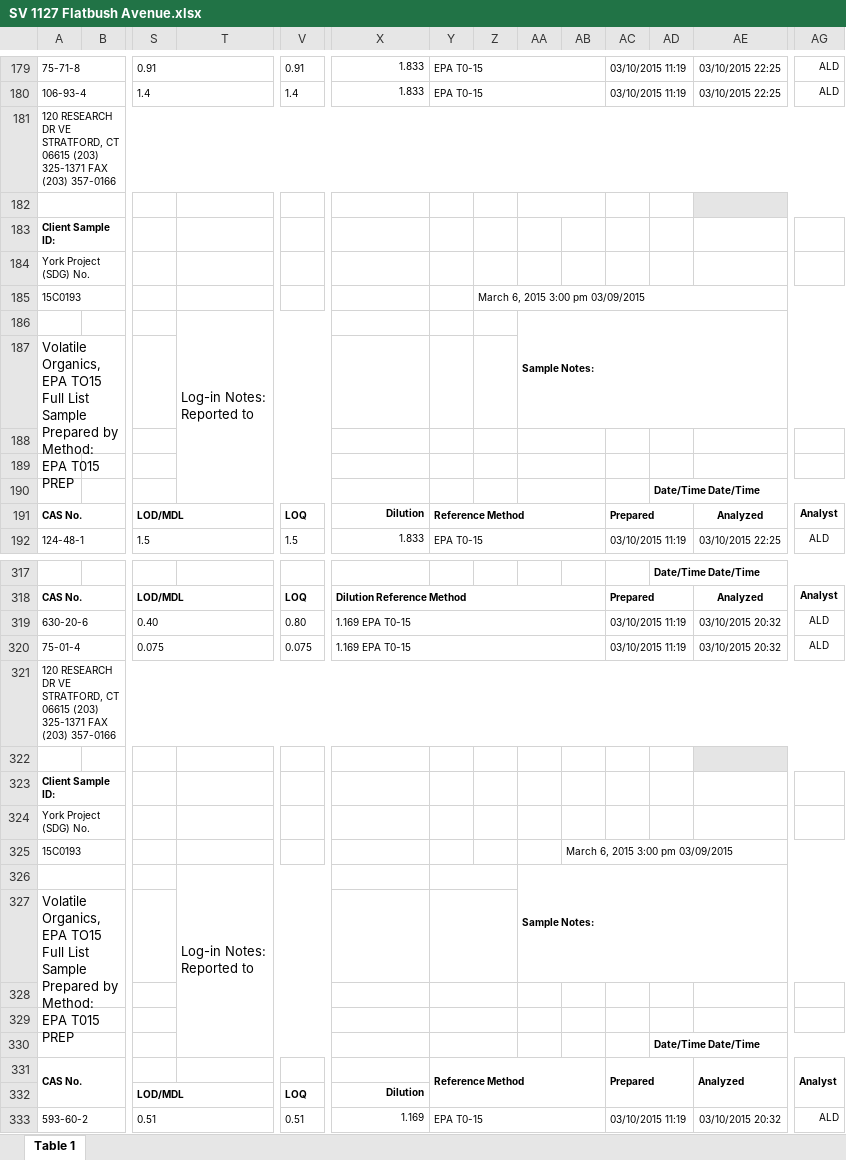
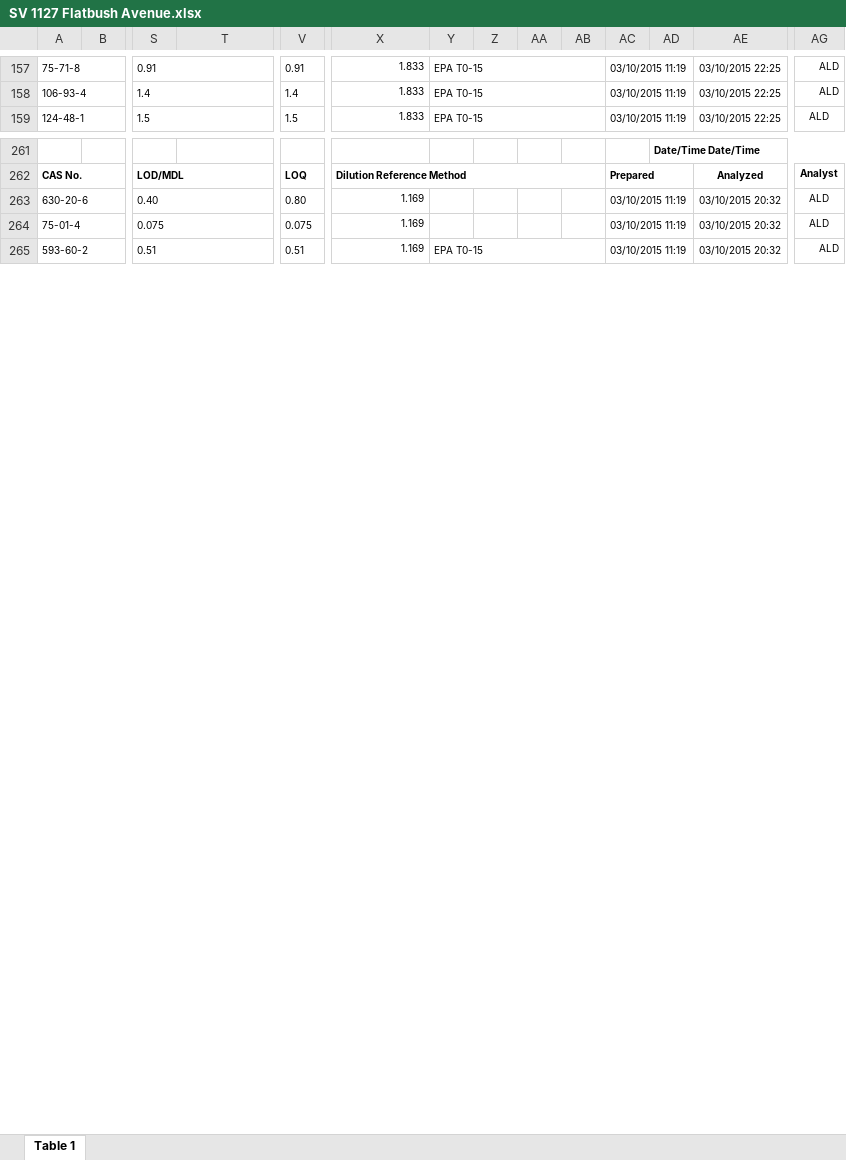
Before and after one commit to siyuegao1205/ehs_capstone_nycdoh, an Excel workbook: data/data_from_M/york/SV 1127 Flatbush Avenue.xlsx, sheet Table 1, drawn as a sheet; only a part is shown, gaps mark what is left out; values as stored, in another font and other column widths than the file's, no borders; charts and pictures not drawn; removed rows and columns are numbered as before the commit, all else as after; rows hold the shown columns only; ↵ is a line break in a cell; the diff covers the shown part only; the diff names each change by its address in the sheet, - before the commit and + after, or states it on an @@ line.

```diff
--- a/data/data_from_M/york/SV 1127 Flatbush Avenue.xlsx (sheet Table 1)
+++ b/data/data_from_M/york/SV 1127 Flatbush Avenue.xlsx (sheet Table 1)
-row 181: 120 RESEARCH DR VE STRATFORD, CT 06615 (203) 325-1371 FAX (203) 357-0166
-row 182: (empty)
-row 183: Client Sample ID:
-row 184: York Project (SDG) No.
-row 185: 15C0193 |  |  |  |  |  |  | March 6, 2015 3:00 pm 03/09/2015
-row 186:  |  |  | Log-in Notes: ↵ Reported to |  |  |  |  | Sample Notes:
-row 187: Volatile Organics, EPA TO15 Full List ↵ Sample Prepared by Method: EPA T015 PREP
-row 188: (empty)
-row 189: (empty)
-row 190:  |  |  |  |  |  |  |  |  |  |  | Date/Time Date/Time
-row 191: CAS No. |  | LOD/MDL |  | LOQ | Dilution | Reference Method |  |  |  | Prepared |  | Analyzed | Analyst
-X263:X264: 1.169 EPA T0-15
+X263:X264: 1.169
-X263:X264 alignment: left
+X263:X264 alignment: right
-X319:AB319 merged
-X320:AB320 merged
-row 321: 120 RESEARCH DR VE STRATFORD, CT 06615 (203) 325-1371 FAX (203) 357-0166
-row 322: (empty)
-row 323: Client Sample ID:
-row 324: York Project (SDG) No.
-row 325: 15C0193 |  |  |  |  |  |  |  |  | March 6, 2015 3:00 pm 03/09/2015
-row 326:  |  |  | Log-in Notes: ↵ Reported to |  |  |  |  | Sample Notes:
-row 327: Volatile Organics, EPA TO15 Full List ↵ Sample Prepared by Method: EPA T015 PREP
-row 328: (empty)
-row 329: (empty)
-row 330:  |  |  |  |  |  |  |  |  |  |  | Date/Time Date/Time
-row 331: CAS No. |  |  |  |  |  | Reference Method |  |  |  | Prepared |  | Analyzed | Analyst
-row 332:  |  | LOD/MDL |  | LOQ | Dilution
```
Also changed, not shown: 55 removed rows elsewhere in this sheet, charts or pictures, data/data_from_M/york/SV 148 West Street.xlsx, data/data_from_M/york/SV 2501 Pitkin Avenue.xlsx, 10 other files.
